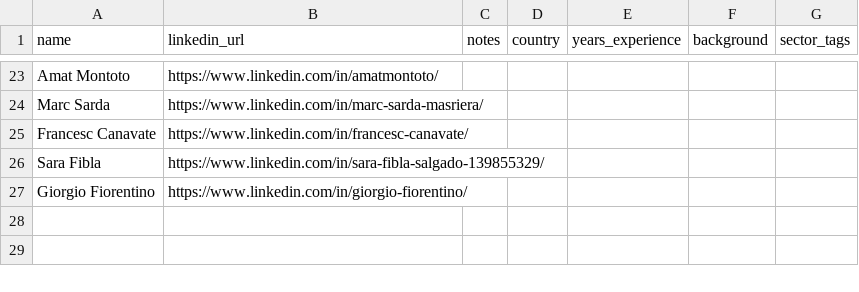
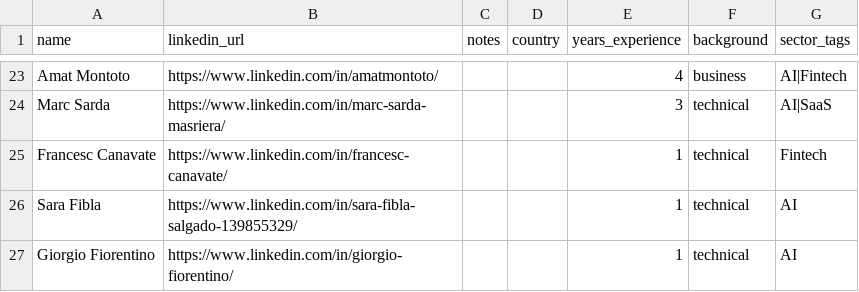
Before and after one commit to jadzoghaib/Boardroom_Simulator_PDAI, a CSV file: data/classmates.csv, drawn as a sheet; only a part is shown, gaps mark what is left out; the diff covers the shown part only; the diff names each change by its address in the sheet, - before the commit and + after, or states it on an @@ line.

```diff
--- a/data/classmates.csv
+++ b/data/classmates.csv
-E23 (years_experience): (empty)
+E23 (years_experience): 4
-F23 (background): (empty)
+F23 (background): business
-G23 (sector_tags): (empty)
+G23 (sector_tags): AI|Fintech
-E24 (years_experience): (empty)
+E24 (years_experience): 3
-F24:F27 (background): (empty)
+F24:F27 (background): technical
-G24 (sector_tags): (empty)
+G24 (sector_tags): AI|SaaS
-E25:E27 (years_experience): (empty)
+E25:E27 (years_experience): 1
-G25 (sector_tags): (empty)
+G25 (sector_tags): Fintech
-G26:G27 (sector_tags): (empty)
+G26:G27 (sector_tags): AI
```
Also changed, not shown: 59 edited cells elsewhere in this file, 19 other files.
